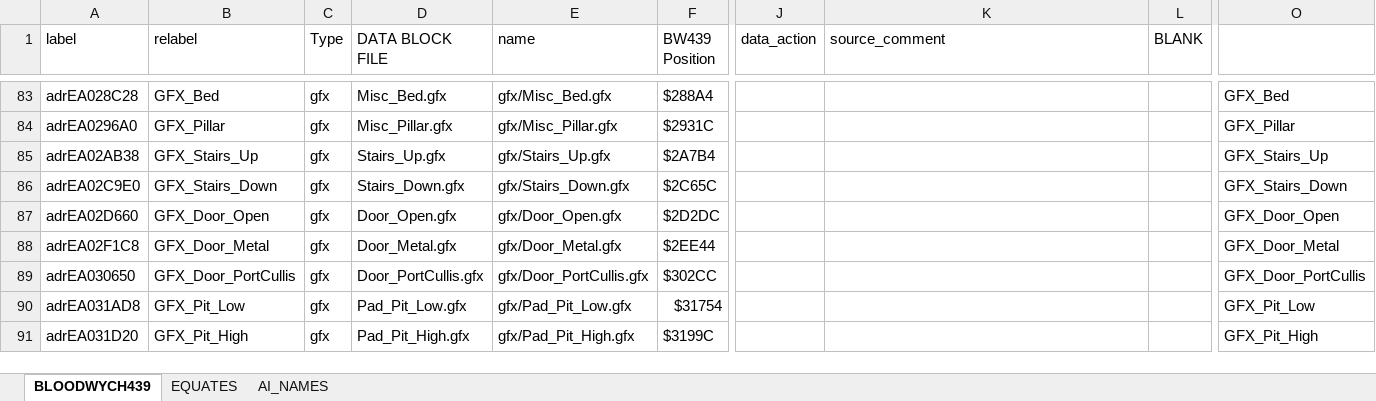
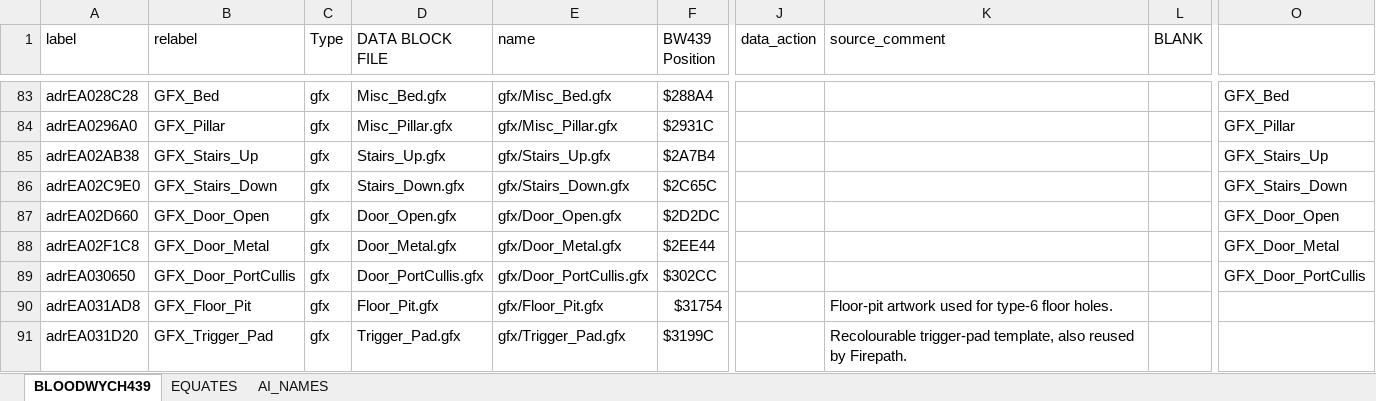
Before and after one commit to HoraceAndTheSpider/Bloodwych-68k, an Excel workbook: segments.xlsx, sheet BLOODWYCH439, drawn as a sheet; only a part is shown, gaps mark what is left out; values as stored, in another font and other column widths than the file's, no cell formats; conditional formats not drawn; the diff covers the shown part only; the diff names each change by its address in the sheet, - before the commit and + after, or states it on an @@ line.

Commit message:
Correct dungeon floor feature resource names

```diff
--- a/segments.xlsx (sheet BLOODWYCH439)
+++ b/segments.xlsx (sheet BLOODWYCH439)
-B90 (relabel): GFX_Pit_Low
+B90 (relabel): GFX_Floor_Pit
-D90 (DATA BLOCK FILE): Pad_Pit_Low.gfx
+D90 (DATA BLOCK FILE): Floor_Pit.gfx
-E90 (name): gfx/Pad_Pit_Low.gfx
+E90 (name): gfx/Floor_Pit.gfx
-K90 (source_comment): (empty)
+K90 (source_comment): Floor-pit artwork used for type-6 floor holes.
-O90: GFX_Pit_Low
+O90: (empty)
-B91 (relabel): GFX_Pit_High
+B91 (relabel): GFX_Trigger_Pad
-D91 (DATA BLOCK FILE): Pad_Pit_High.gfx
+D91 (DATA BLOCK FILE): Trigger_Pad.gfx
-E91 (name): gfx/Pad_Pit_High.gfx
+E91 (name): gfx/Trigger_Pad.gfx
-K91 (source_comment): (empty)
+K91 (source_comment): Recolourable trigger-pad template, also reused by Firepath.
-O91: GFX_Pit_High
+O91: (empty)
```
Also changed, not shown: 33 edited cells elsewhere in this sheet, cell formats, 12 other files.
